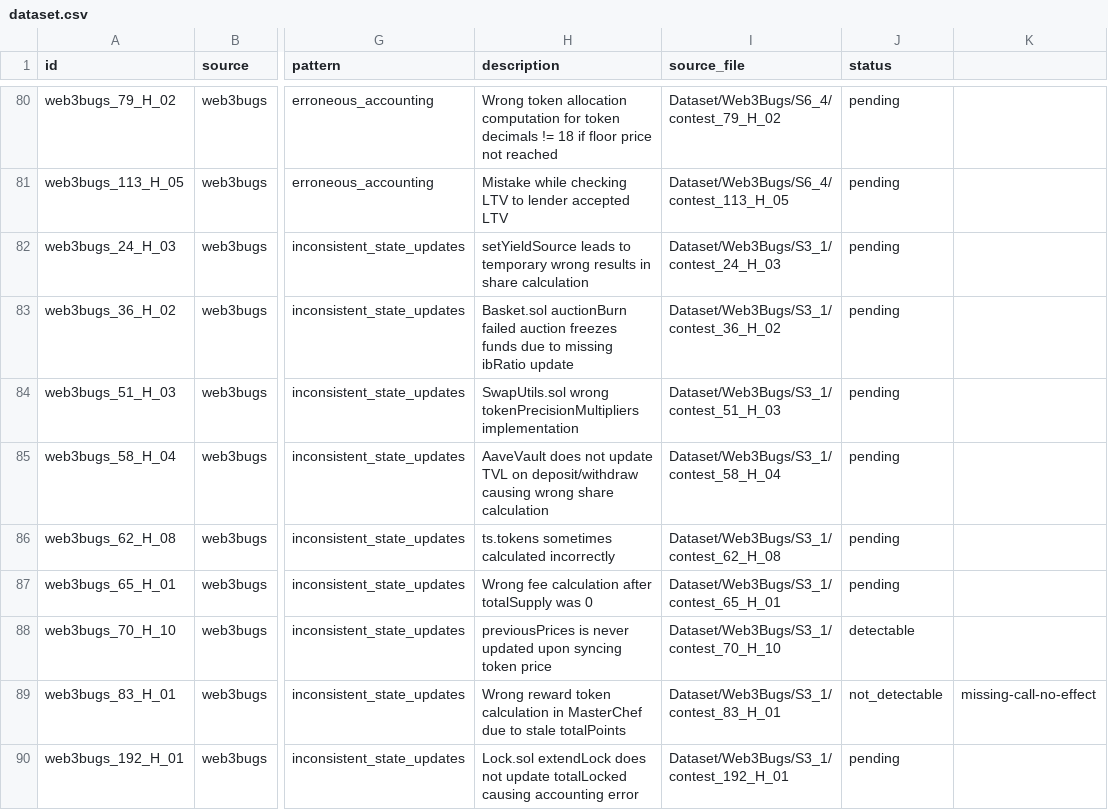
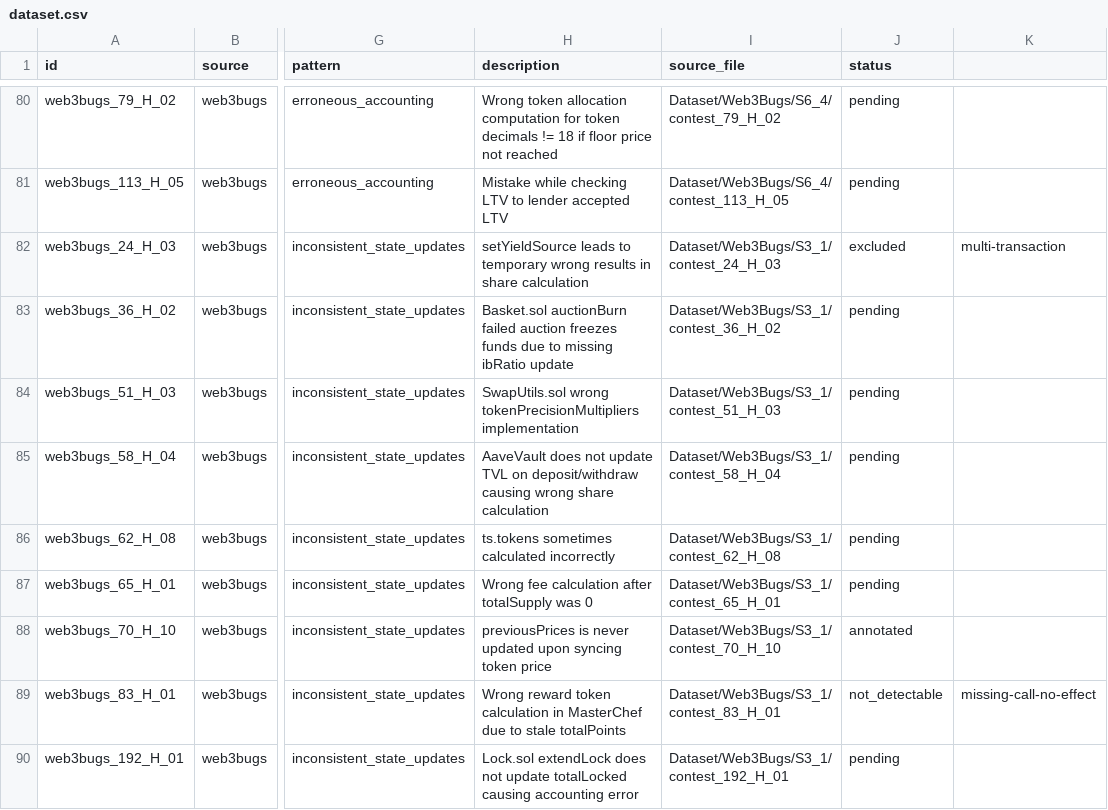
Before and after one commit to iwwyou/IntentChecker, a CSV file: evaluation/RQ2/dataset.csv, drawn as a sheet; only a part is shown, gaps mark what is left out; the diff covers the shown part only; the diff names each change by its address in the sheet, - before the commit and + after, or states it on an @@ line.

```diff
--- a/evaluation/RQ2/dataset.csv
+++ b/evaluation/RQ2/dataset.csv
-J82 (status): pending
+J82 (status): excluded
-K82: (empty)
+K82: multi-transaction
-J88 (status): detectable
+J88 (status): annotated
```
Also changed, not shown: 34 edited cells elsewhere in this file, 11 other files.
